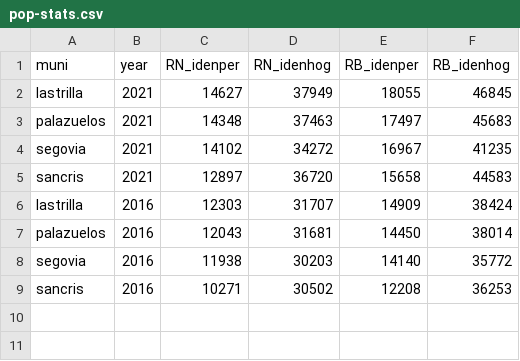
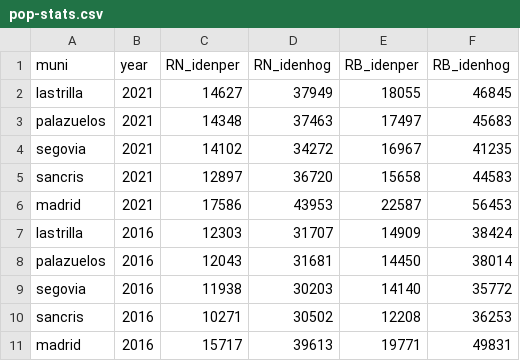
Before and after one commit to maiktreya/LocalWealthHousing, a CSV file: AEAT/data/pop-stats.csv, drawn as a sheet; the diff names each change by its address in the sheet, - before the commit and + after, or states it on an @@ line.

```diff
--- a/AEAT/data/pop-stats.csv
+++ b/AEAT/data/pop-stats.csv
+row 6: madrid | 2021 | 17586 | 43953 | 22587 | 56453
+row 11: madrid | 2016 | 15717 | 39613 | 19771 | 49831
```
Also changed, not shown: 1 other file.
